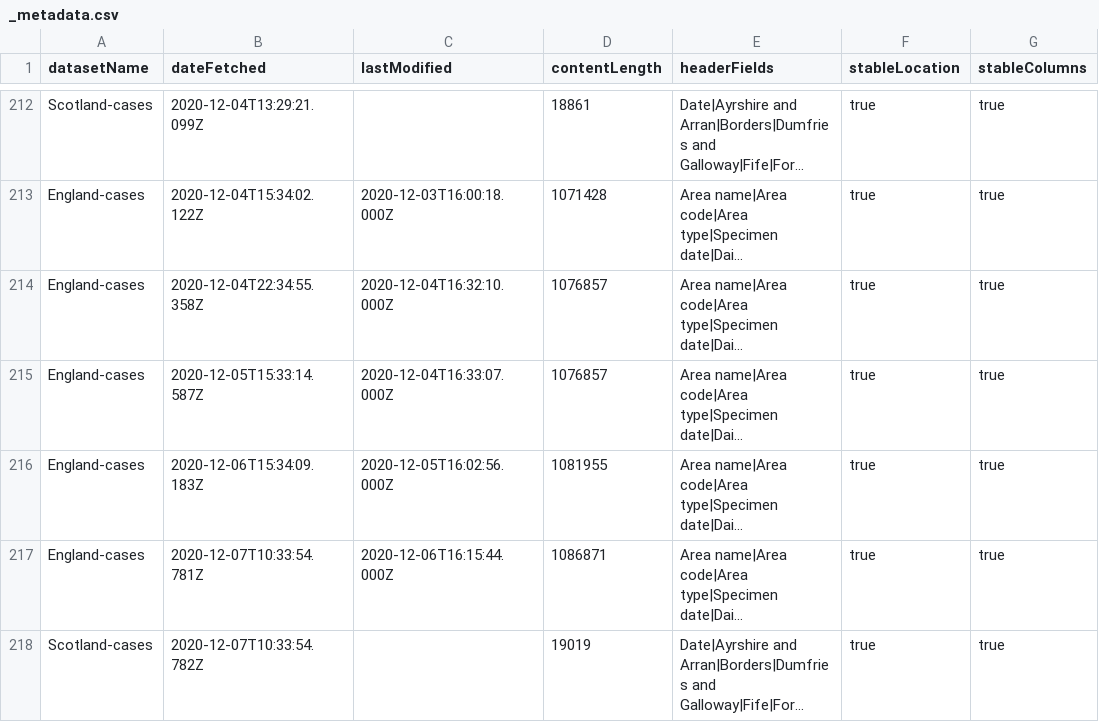
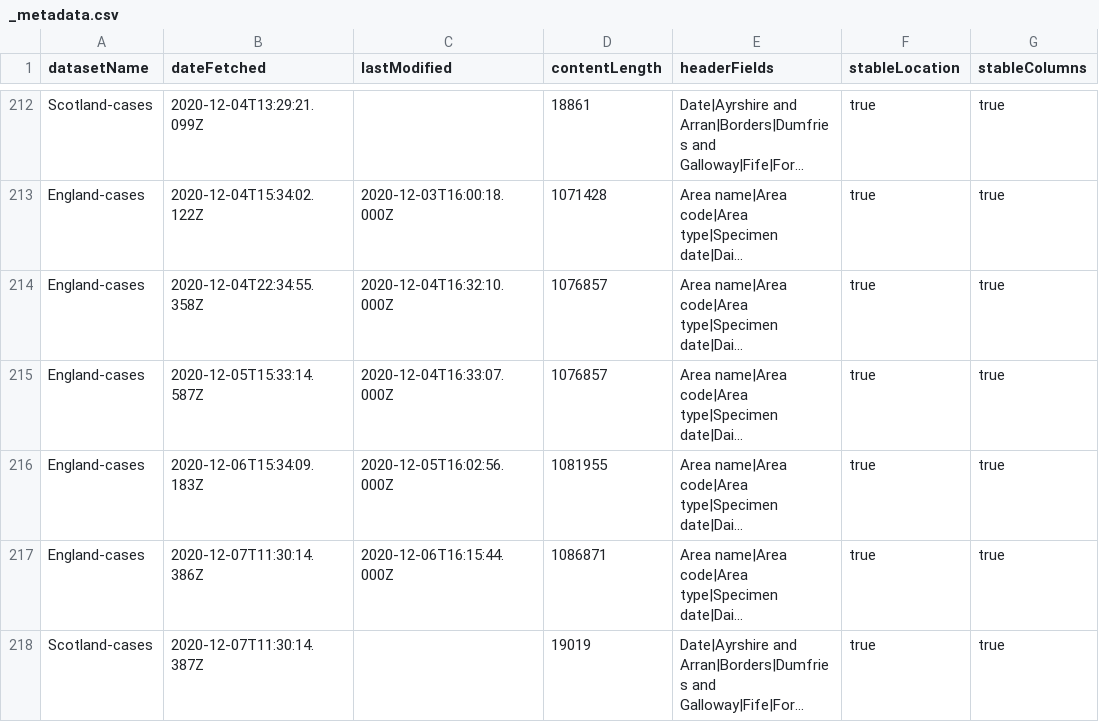
Before and after one commit to odileeds/covid-19-uk-datasets, a CSV file: data/_metadata.csv, drawn as a sheet; only a part is shown, gaps mark what is left out; long unchanged cells end in …; the diff names each change by its address in the sheet, - before the commit and + after, or states it on an @@ line.

```diff
--- a/data/_metadata.csv
+++ b/data/_metadata.csv
-B217 (dateFetched): 2020-12-07T10:33:54.781Z
+B217 (dateFetched): 2020-12-07T11:30:14.386Z
-B218 (dateFetched): 2020-12-07T10:33:54.782Z
+B218 (dateFetched): 2020-12-07T11:30:14.387Z
```
